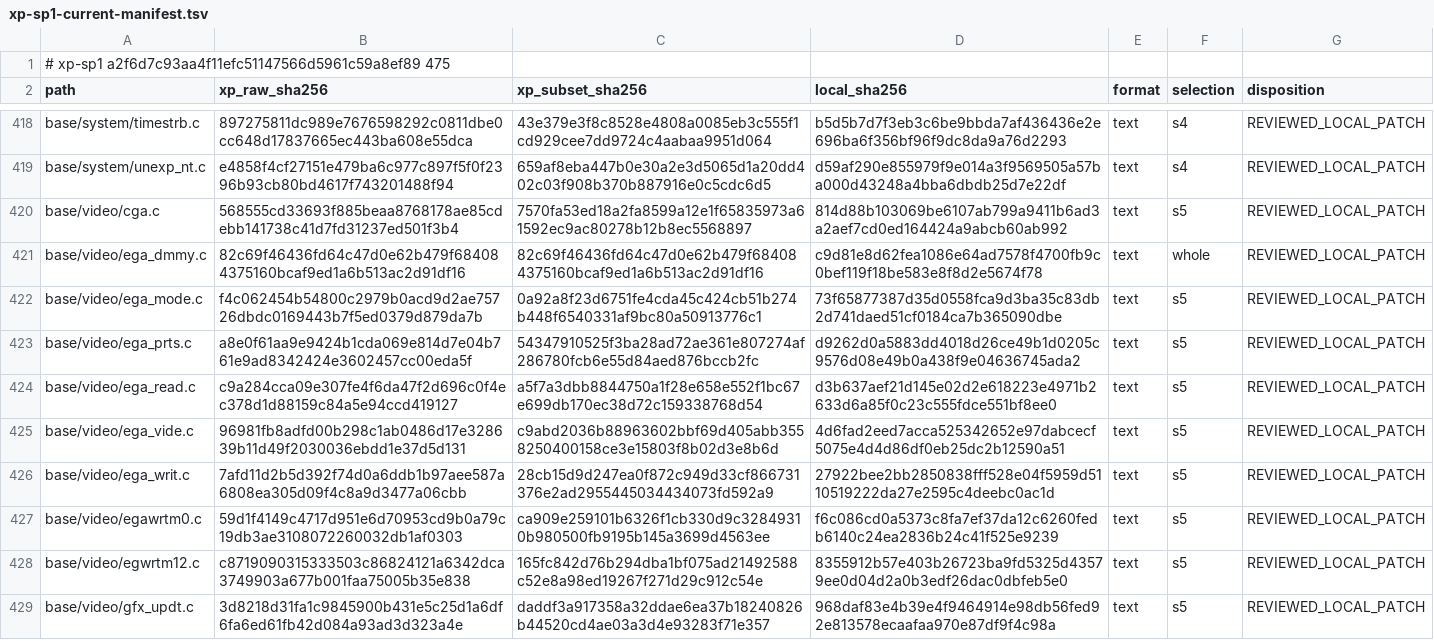
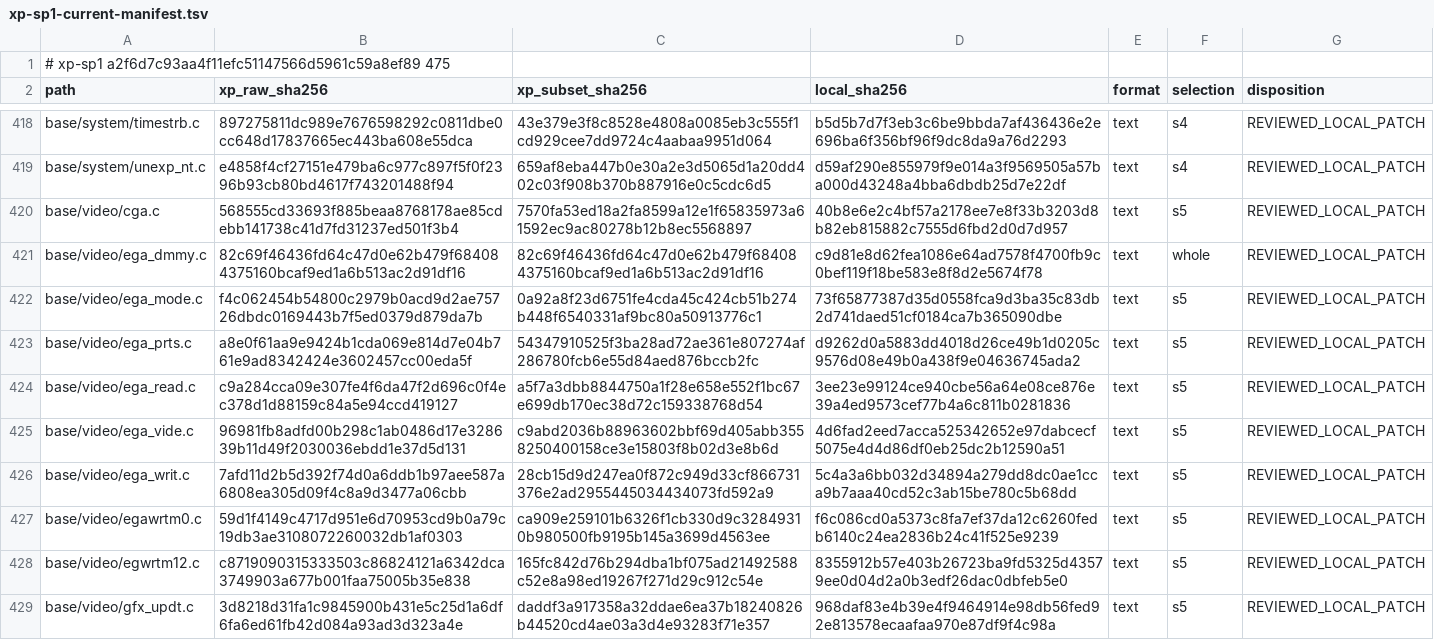
Before and after one commit to cshaxu/softpc, a TSV file: docs/etc/evidence/softpc/xp-sp1-current-manifest.tsv, drawn as a sheet; only a part is shown, gaps mark what is left out; the diff covers the shown part only.

```diff
--- a/docs/etc/evidence/softpc/xp-sp1-current-manifest.tsv
+++ b/docs/etc/evidence/softpc/xp-sp1-current-manifest.tsv
@@ -419,3 +419,3 @@ base/system/timestrb.c	897275811dc989e7676598292c0811dbe0cc648d17837665ec443ba60
 base/system/unexp_nt.c	e4858f4cf27151e479ba6c977c897f5f0f2396b93cb80bd4617f743201488f94	659af8eba447b0e30a2e3d5065d1a20dd402c03f908b370b887916e0c5cdc6d5	d59af290e855979f9e014a3f9569505a57ba000d43248a4bba6dbdb25d7e22df	text	s4	REVIEWED_LOCAL_PATCH
-base/video/cga.c	568555cd33693f885beaa8768178ae85cdebb141738c41d7fd31237ed501f3b4	7570fa53ed18a2fa8599a12e1f65835973a61592ec9ac80278b12b8ec5568897	814d88b103069be6107ab799a9411b6ad3a2aef7cd0ed164424a9abcb60ab992	text	s5	REVIEWED_LOCAL_PATCH
+base/video/cga.c	568555cd33693f885beaa8768178ae85cdebb141738c41d7fd31237ed501f3b4	7570fa53ed18a2fa8599a12e1f65835973a61592ec9ac80278b12b8ec5568897	40b8e6e2c4bf57a2178ee7e8f33b3203d8b82eb815882c7555d6fbd2d0d7d957	text	s5	REVIEWED_LOCAL_PATCH
 base/video/ega_dmmy.c	82c69f46436fd64c47d0e62b479f684084375160bcaf9ed1a6b513ac2d91df16	82c69f46436fd64c47d0e62b479f684084375160bcaf9ed1a6b513ac2d91df16	c9d81e8d62fea1086e64ad7578f4700fb9c0bef119f18be583e8f8d2e5674f78	text	whole	REVIEWED_LOCAL_PATCH
@@ -423,5 +423,5 @@ base/video/ega_mode.c	f4c062454b54800c2979b0acd9d2ae75726dbdc0169443b7f5ed0379d8
 base/video/ega_prts.c	a8e0f61aa9e9424b1cda069e814d7e04b761e9ad8342424e3602457cc00eda5f	54347910525f3ba28ad72ae361e807274af286780fcb6e55d84aed876bccb2fc	d9262d0a5883dd4018d26ce49b1d0205c9576d08e49b0a438f9e04636745ada2	text	s5	REVIEWED_LOCAL_PATCH
-base/video/ega_read.c	c9a284cca09e307fe4f6da47f2d696c0f4ec378d1d88159c84a5e94ccd419127	a5f7a3dbb8844750a1f28e658e552f1bc67e699db170ec38d72c159338768d54	d3b637aef21d145e02d2e618223e4971b2633d6a85f0c23c555fdce551bf8ee0	text	s5	REVIEWED_LOCAL_PATCH
+base/video/ega_read.c	c9a284cca09e307fe4f6da47f2d696c0f4ec378d1d88159c84a5e94ccd419127	a5f7a3dbb8844750a1f28e658e552f1bc67e699db170ec38d72c159338768d54	3ee23e99124ce940cbe56a64e08ce876e39a4ed9573cef77b4a6c811b0281836	text	s5	REVIEWED_LOCAL_PATCH
 base/video/ega_vide.c	96981fb8adfd00b298c1ab0486d17e328639b11d49f2030036ebdd1e37d5d131	c9abd2036b88963602bbf69d405abb3558250400158ce3e15803f8b02d3e8b6d	4d6fad2eed7acca525342652e97dabcecf5075e4d4d86df0eb25dc2b12590a51	text	s5	REVIEWED_LOCAL_PATCH
-base/video/ega_writ.c	7afd11d2b5d392f74d0a6ddb1b97aee587a6808ea305d09f4c8a9d3477a06cbb	28cb15d9d247ea0f872c949d33cf866731376e2ad2955445034434073fd592a9	27922bee2bb2850838fff528e04f5959d5110519222da27e2595c4deebc0ac1d	text	s5	REVIEWED_LOCAL_PATCH
+base/video/ega_writ.c	7afd11d2b5d392f74d0a6ddb1b97aee587a6808ea305d09f4c8a9d3477a06cbb	28cb15d9d247ea0f872c949d33cf866731376e2ad2955445034434073fd592a9	5c4a3a6bb032d34894a279dd8dc0ae1cca9b7aaa40cd52c3ab15be780c5b68dd	text	s5	REVIEWED_LOCAL_PATCH
 base/video/egawrtm0.c	59d1f4149c4717d951e6d70953cd9b0a79c19db3ae3108072260032db1af0303	ca909e259101b6326f1cb330d9c32849310b980500fb9195b145a3699d4563ee	f6c086cd0a5373c8fa7ef37da12c6260fedb6140c24ea2836b24c41f525e9239	text	s5	REVIEWED_LOCAL_PATCH
```
Also changed, not shown: 7 edited cells elsewhere in this file, 17 other files.
